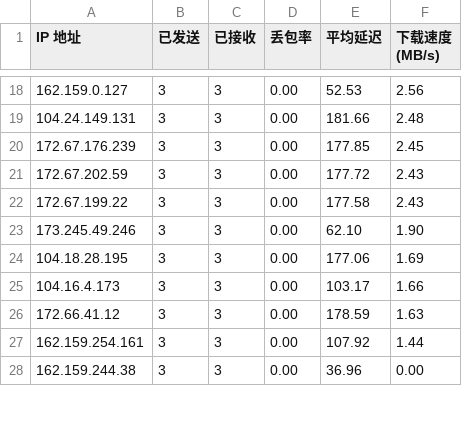
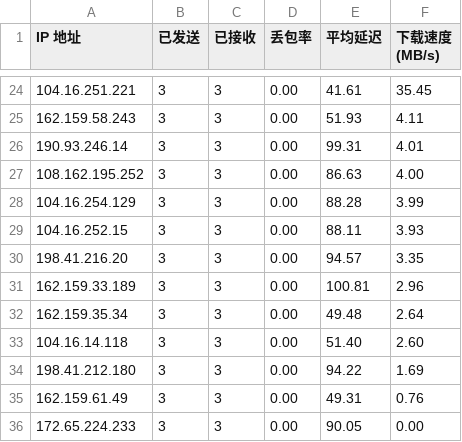
Before and after one commit to hk1996yhx/youxuanip, a CSV file: result.csv, drawn as a sheet; only a part is shown, gaps mark what is left out; the diff covers the shown part only.

```diff
--- a/result.csv
+++ b/result.csv
@@ -18,11 +24,13 @@ IP 地址,已发送,已接收,丢包率,平均延迟,下载速度 (MB/s)
-162.159.0.127,3,3,0.00,52.53,2.56
-104.24.149.131,3,3,0.00,181.66,2.48
-172.67.176.239,3,3,0.00,177.85,2.45
-172.67.202.59,3,3,0.00,177.72,2.43
-172.67.199.22,3,3,0.00,177.58,2.43
-173.245.49.246,3,3,0.00,62.10,1.90
-104.18.28.195,3,3,0.00,177.06,1.69
-104.16.4.173,3,3,0.00,103.17,1.66
-172.66.41.12,3,3,0.00,178.59,1.63
-162.159.254.161,3,3,0.00,107.92,1.44
-162.159.244.38,3,3,0.00,36.96,0.00
+104.16.251.221,3,3,0.00,41.61,35.45
+162.159.58.243,3,3,0.00,51.93,4.11
+190.93.246.14,3,3,0.00,99.31,4.01
+108.162.195.252,3,3,0.00,86.63,4.00
+104.16.254.129,3,3,0.00,88.28,3.99
+104.16.252.15,3,3,0.00,88.11,3.93
+198.41.216.20,3,3,0.00,94.57,3.35
+162.159.33.189,3,3,0.00,100.81,2.96
+162.159.35.34,3,3,0.00,49.48,2.64
+104.16.14.118,3,3,0.00,51.40,2.60
+198.41.212.180,3,3,0.00,94.22,1.69
+162.159.61.49,3,3,0.00,49.31,0.76
+172.65.224.233,3,3,0.00,90.05,0.00
```
Also changed, not shown: 6 added rows and 30 edited cells elsewhere in this file.
